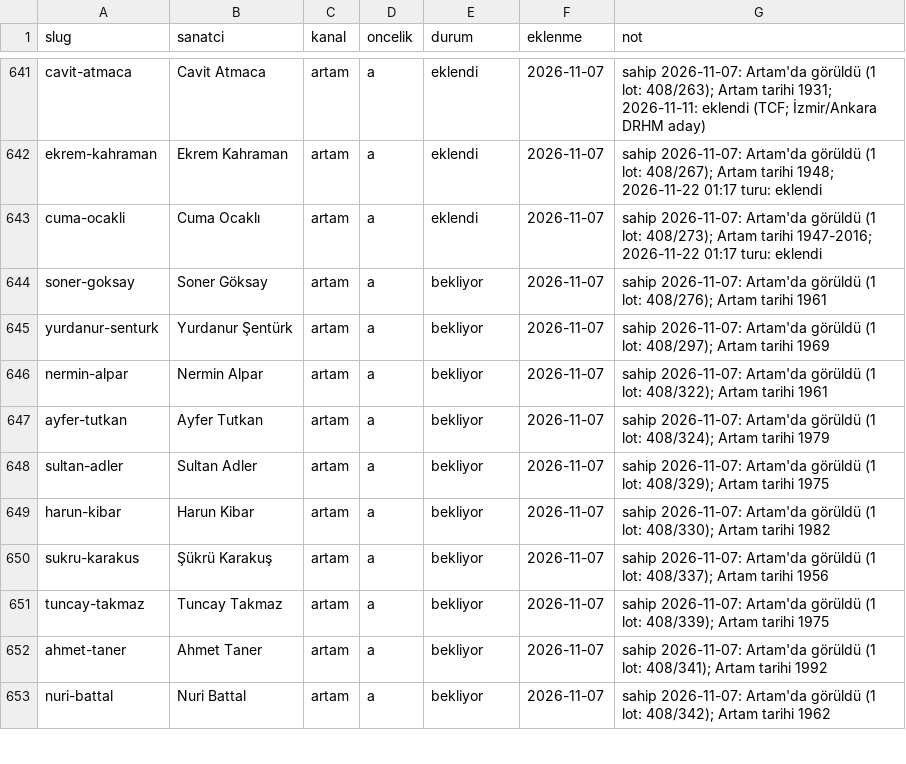
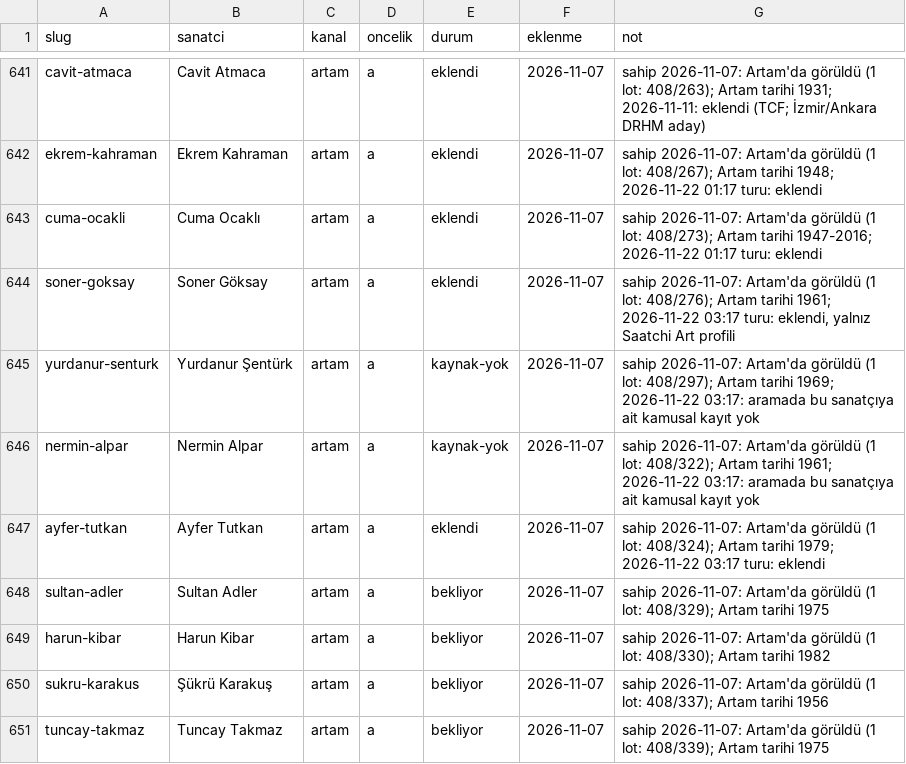
Before and after one commit to occiftci-ux/artvela-site, a CSV file: arastirma/kuyruk.csv, drawn as a sheet; only a part is shown, gaps mark what is left out; the shorter side is filled out with more unchanged rows.

```diff
--- a/arastirma/kuyruk.csv
+++ b/arastirma/kuyruk.csv
@@ -643,6 +643,6 @@ ekrem-kahraman,Ekrem Kahraman,artam,a,eklendi,2026-11-07,sahip 2026-11-07: Artam
 cuma-ocakli,Cuma Ocaklı,artam,a,eklendi,2026-11-07,sahip 2026-11-07: Artam'da görüldü (1 lot: 408/273); Artam tarihi 1947-2016; 2026-11-22 01:17 turu: eklendi
-soner-goksay,Soner Göksay,artam,a,bekliyor,2026-11-07,sahip 2026-11-07: Artam'da görüldü (1 lot: 408/276); Artam tarihi 1961
-yurdanur-senturk,Yurdanur Şentürk,artam,a,bekliyor,2026-11-07,sahip 2026-11-07: Artam'da görüldü (1 lot: 408/297); Artam tarihi 1969
-nermin-alpar,Nermin Alpar,artam,a,bekliyor,2026-11-07,sahip 2026-11-07: Artam'da görüldü (1 lot: 408/322); Artam tarihi 1961
-ayfer-tutkan,Ayfer Tutkan,artam,a,bekliyor,2026-11-07,sahip 2026-11-07: Artam'da görüldü (1 lot: 408/324); Artam tarihi 1979
+soner-goksay,Soner Göksay,artam,a,eklendi,2026-11-07,"sahip 2026-11-07: Artam'da görüldü (1 lot: 408/276); Artam tarihi 1961; 2026-11-22 03:17 turu: eklendi, yalnız Saatchi Art profili"
+yurdanur-senturk,Yurdanur Şentürk,artam,a,kaynak-yok,2026-11-07,sahip 2026-11-07: Artam'da görüldü (1 lot: 408/297); Artam tarihi 1969; 2026-11-22 03:17: aramada bu sanatçıya ait kamusal kayıt yok
+nermin-alpar,Nermin Alpar,artam,a,kaynak-yok,2026-11-07,sahip 2026-11-07: Artam'da görüldü (1 lot: 408/322); Artam tarihi 1961; 2026-11-22 03:17: aramada bu sanatçıya ait kamusal kayıt yok
+ayfer-tutkan,Ayfer Tutkan,artam,a,eklendi,2026-11-07,sahip 2026-11-07: Artam'da görüldü (1 lot: 408/324); Artam tarihi 1979; 2026-11-22 03:17 turu: eklendi
 sultan-adler,Sultan Adler,artam,a,bekliyor,2026-11-07,sahip 2026-11-07: Artam'da görüldü (1 lot: 408/329); Artam tarihi 1975
```
Also changed, not shown: arastirma/artam-sanatcilar.csv, arastirma/sanatcilar.csv, 5 other files.
